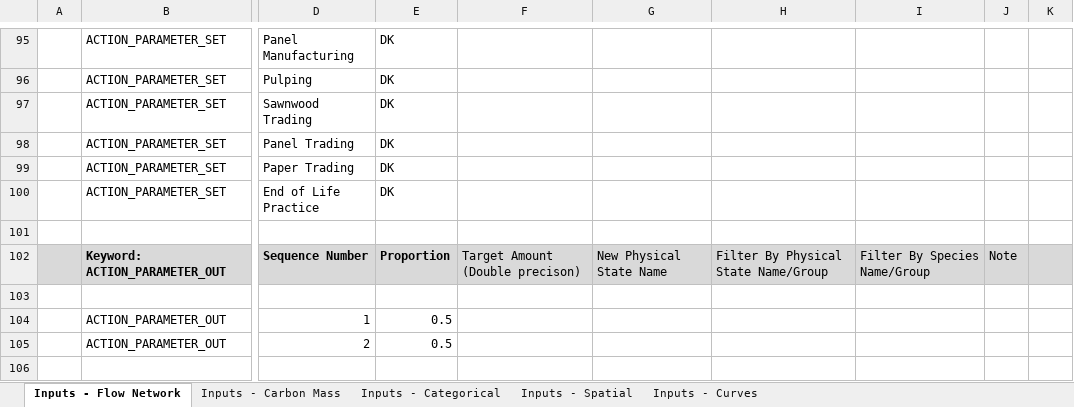
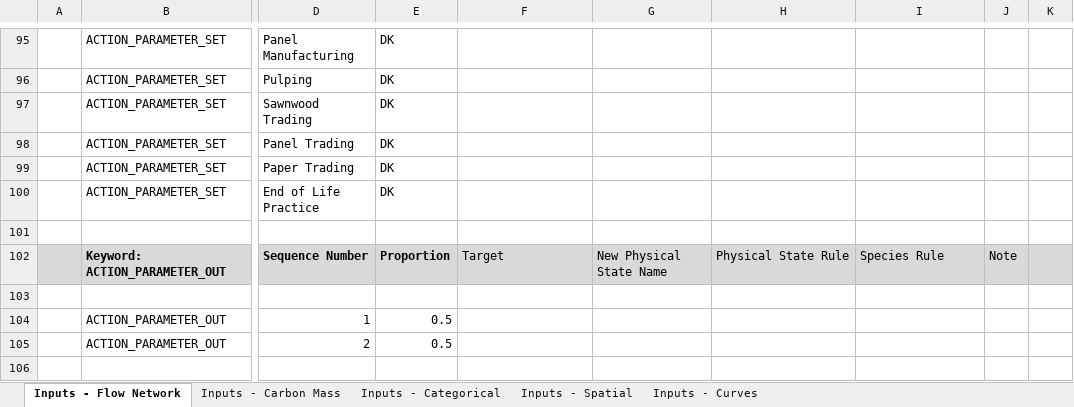
Before and after one commit to becalab/anse-public-releases, an Excel workbook: models/demo-dk/demo-dk.xlsx, sheet Inputs - Flow Network, drawn as a sheet; only a part is shown, gaps mark what is left out; values as stored, in another font and other column widths than the file's, no borders; the diff names each change by its address in the sheet, - before the commit and + after, or states it on an @@ line.

```diff
--- a/models/demo-dk/demo-dk.xlsx (sheet Inputs - Flow Network)
+++ b/models/demo-dk/demo-dk.xlsx (sheet Inputs - Flow Network)
-F102: Target Amount (Double precison)
+F102: Target
-H102: Filter By Physical State Name/Group
+H102: Physical State Rule
-I102: Filter By Species Name/Group
+I102: Species Rule
```
Also changed, not shown: models/demo-cbm-hwp/demo-cbm-hwp.xlsx, models/demo-hwp101/demo-hwp101.xlsx, 24 other files.
